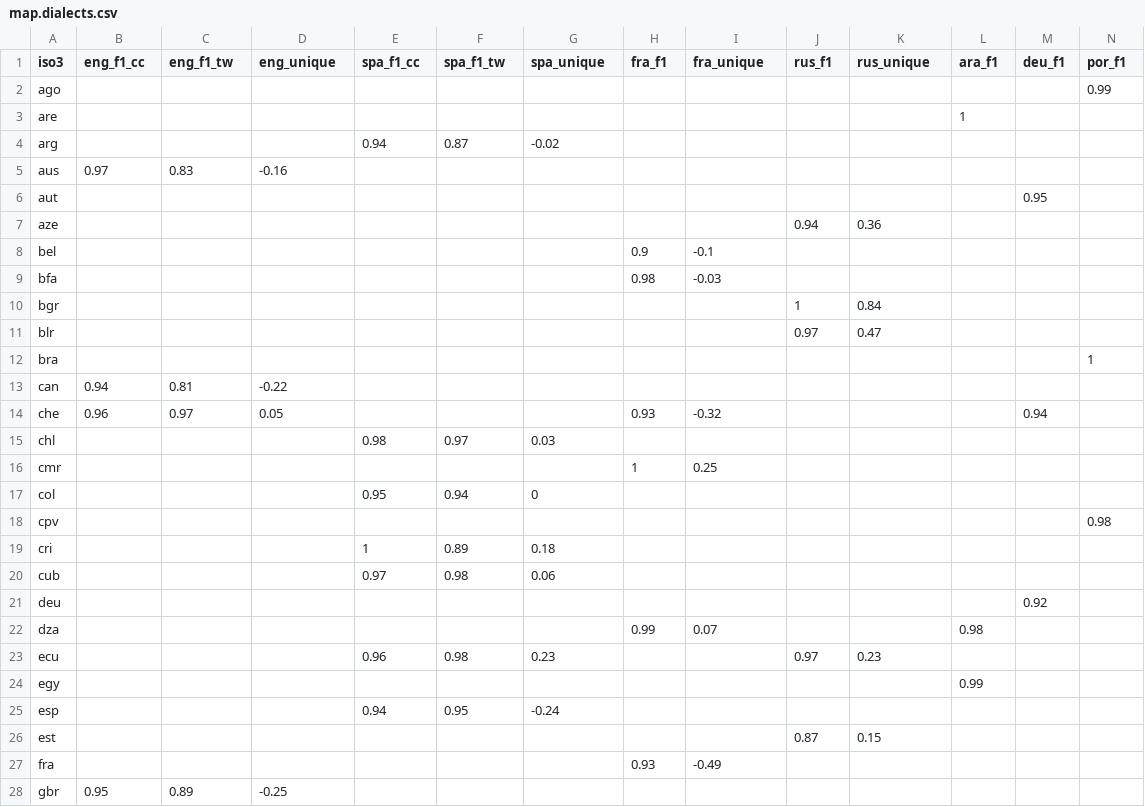
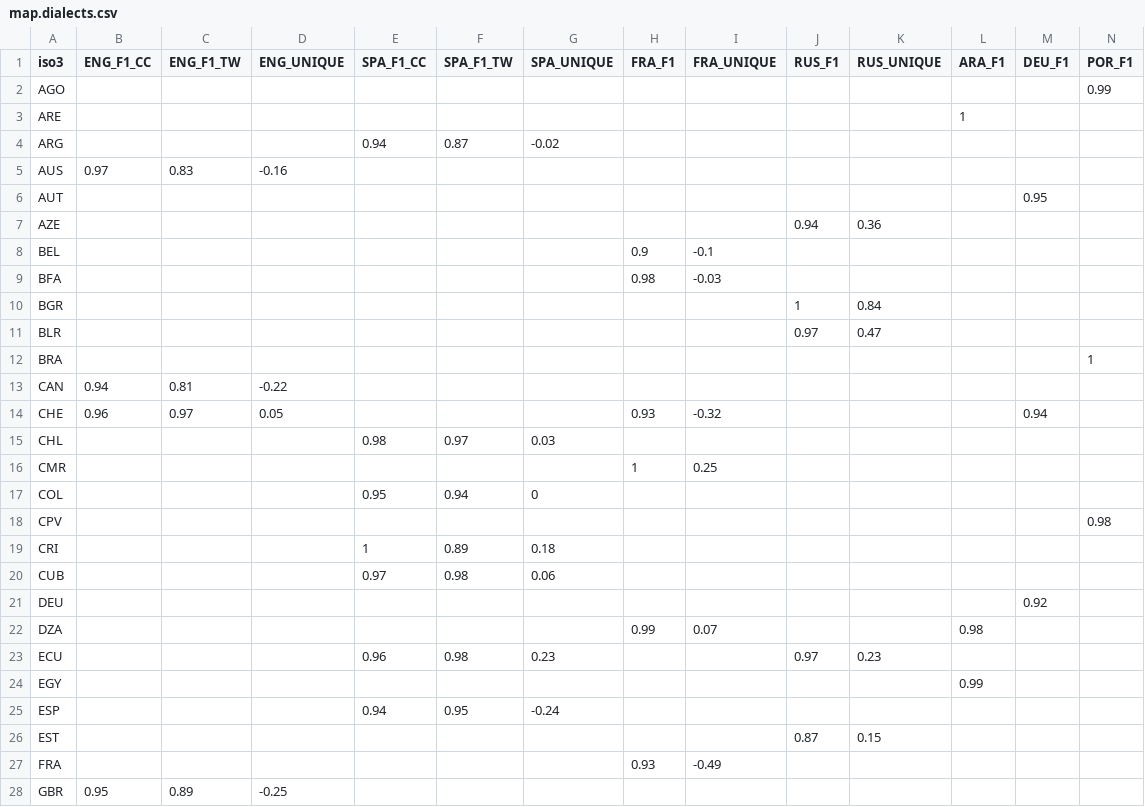
Before and after one commit to jonathandunn/earthLings, a CSV file: docs/data/map.dialects.csv, drawn as a sheet; only a part is shown; the diff covers the shown part only.

Commit message:
Add files via upload

```diff
--- a/docs/data/map.dialects.csv
+++ b/docs/data/map.dialects.csv
@@ -1,28 +1,28 @@
-iso3,eng_f1_cc,eng_f1_tw,eng_unique,spa_f1_cc,spa_f1_tw,spa_unique,fra_f1,fra_unique,rus_f1,rus_unique,ara_f1,deu_f1,por_f1
-ago,,,,,,,,,,,,,0.99
-are,,,,,,,,,,,1,,
-arg,,,,0.94,0.87,-0.02,,,,,,,
-aus,0.97,0.83,-0.16,,,,,,,,,,
-aut,,,,,,,,,,,,0.95,
-aze,,,,,,,,,0.94,0.36,,,
-bel,,,,,,,0.9,-0.1,,,,,
-bfa,,,,,,,0.98,-0.03,,,,,
-bgr,,,,,,,,,1,0.84,,,
-blr,,,,,,,,,0.97,0.47,,,
-bra,,,,,,,,,,,,,1
-can,0.94,0.81,-0.22,,,,,,,,,,
-che,0.96,0.97,0.05,,,,0.93,-0.32,,,,0.94,
-chl,,,,0.98,0.97,0.03,,,,,,,
-cmr,,,,,,,1,0.25,,,,,
-col,,,,0.95,0.94,0,,,,,,,
-cpv,,,,,,,,,,,,,0.98
-cri,,,,1,0.89,0.18,,,,,,,
-cub,,,,0.97,0.98,0.06,,,,,,,
-deu,,,,,,,,,,,,0.92,
-dza,,,,,,,0.99,0.07,,,0.98,,
-ecu,,,,0.96,0.98,0.23,,,0.97,0.23,,,
-egy,,,,,,,,,,,0.99,,
-esp,,,,0.94,0.95,-0.24,,,,,,,
-est,,,,,,,,,0.87,0.15,,,
-fra,,,,,,,0.93,-0.49,,,,,
-gbr,0.95,0.89,-0.25,,,,,,,,,,
+iso3,ENG_F1_CC,ENG_F1_TW,ENG_UNIQUE,SPA_F1_CC,SPA_F1_TW,SPA_UNIQUE,FRA_F1,FRA_UNIQUE,RUS_F1,RUS_UNIQUE,ARA_F1,DEU_F1,POR_F1
+AGO,,,,,,,,,,,,,0.99
+ARE,,,,,,,,,,,1,,
+ARG,,,,0.94,0.87,-0.02,,,,,,,
+AUS,0.97,0.83,-0.16,,,,,,,,,,
+AUT,,,,,,,,,,,,0.95,
+AZE,,,,,,,,,0.94,0.36,,,
+BEL,,,,,,,0.9,-0.1,,,,,
+BFA,,,,,,,0.98,-0.03,,,,,
+BGR,,,,,,,,,1,0.84,,,
+BLR,,,,,,,,,0.97,0.47,,,
+BRA,,,,,,,,,,,,,1
+CAN,0.94,0.81,-0.22,,,,,,,,,,
+CHE,0.96,0.97,0.05,,,,0.93,-0.32,,,,0.94,
+CHL,,,,0.98,0.97,0.03,,,,,,,
+CMR,,,,,,,1,0.25,,,,,
+COL,,,,0.95,0.94,0,,,,,,,
+CPV,,,,,,,,,,,,,0.98
+CRI,,,,1,0.89,0.18,,,,,,,
+CUB,,,,0.97,0.98,0.06,,,,,,,
+DEU,,,,,,,,,,,,0.92,
+DZA,,,,,,,0.99,0.07,,,0.98,,
+ECU,,,,0.96,0.98,0.23,,,0.97,0.23,,,
+EGY,,,,,,,,,,,0.99,,
+ESP,,,,0.94,0.95,-0.24,,,,,,,
+EST,,,,,,,,,0.87,0.15,,,
+FRA,,,,,,,0.93,-0.49,,,,,
+GBR,0.95,0.89,-0.25,,,,,,,,,,
```
Also changed, not shown: 46 edited cells elsewhere in this file.
